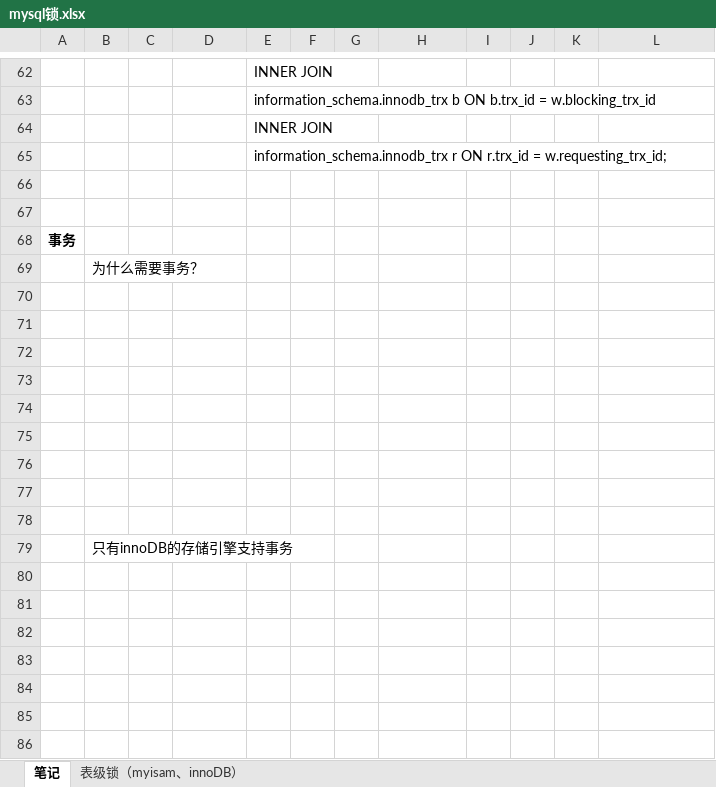
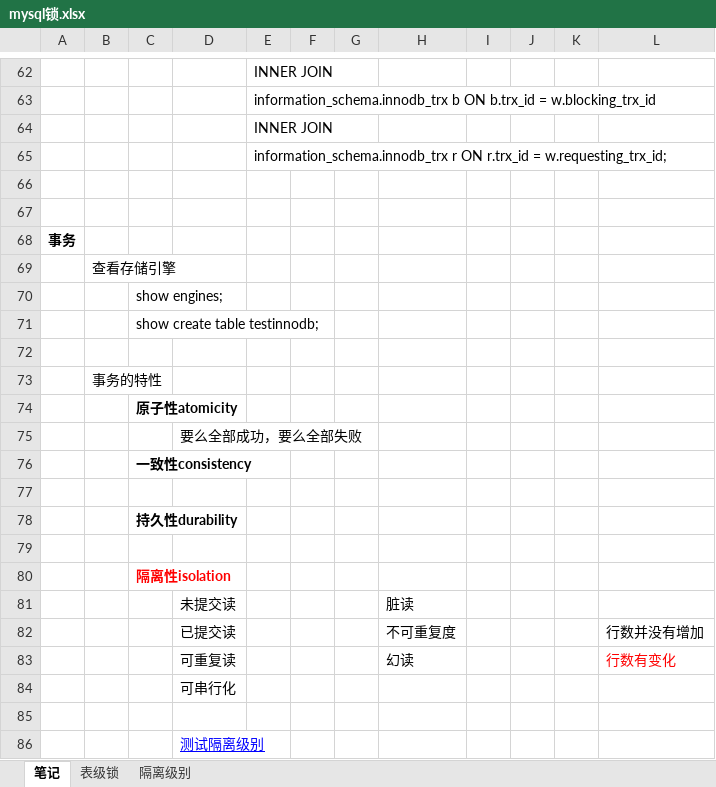
Before and after one commit to lwei20000/com-netty, an Excel workbook: src/main/resources/notepad/mysql/mysql锁.xlsx, sheet 笔记, drawn as a sheet; only a part is shown, gaps mark what is left out; values as stored, in another font and other column widths than the file's, no borders; charts and pictures not drawn; removed rows and columns are numbered as before the commit, all else as after; the diff names each change by its address in the sheet, - before the commit and + after, or states it on an @@ line.

```diff
--- a/src/main/resources/notepad/mysql/mysql锁.xlsx (sheet 笔记)
+++ b/src/main/resources/notepad/mysql/mysql锁.xlsx (sheet 笔记)
-sheet tab: 表级锁（myisam、innoDB）
+sheet tab: 表级锁
+sheet tab: 隔离级别
-B69: 为什么需要事务？
+B69: 查看存储引擎
+row 70:  |  | show engines;
+row 71:  |  | show create table testinnodb;
+row 73:  | 事务的特性
+row 74:  |  | 原子性atomicity
+row 75:  |  |  | 要么全部成功，要么全部失败
+row 76:  |  | 一致性consistency
+row 78:  |  | 持久性durability
+row 80:  |  | 隔离性isolation
+row 81:  |  |  | 未提交读 |  |  |  | 脏读
+row 82:  |  |  | 已提交读 |  |  |  | 不可重复度 |  |  |  | 行数并没有增加
+row 83:  |  |  | 可重复读 |  |  |  | 幻读 |  |  |  | 行数有变化
+row 84:  |  |  | 可串行化
-D86: (empty)
+D86: 测试隔离级别
-row 75: (empty)
-row 76: (empty)
-row 77: (empty)
-row 78: (empty)
-row 79:  | 只有innoDB的存储引擎支持事务
```
Also changed, not shown: charts or pictures.
